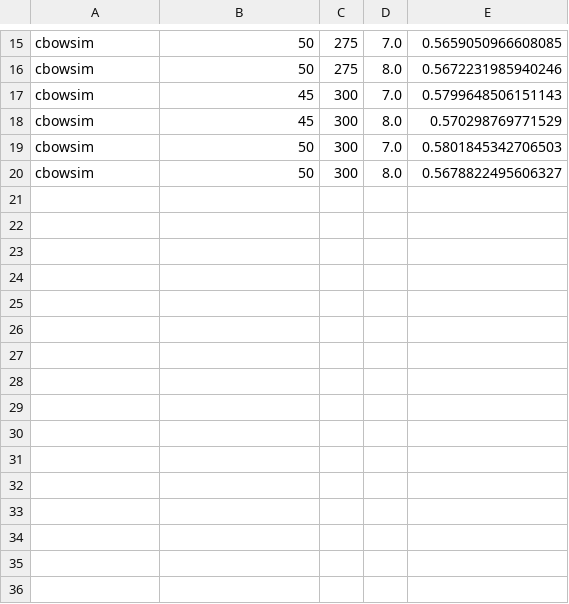
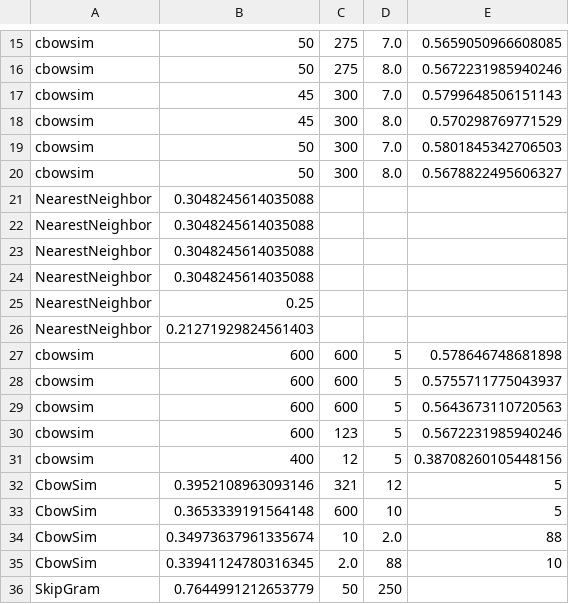
Before and after one commit to wael34218/SequentialPhenotypePredictor, a CSV file: Results/accuracies.csv, drawn as a sheet; only a part is shown, gaps mark what is left out.

```diff
--- a/Results/accuracies.csv
+++ b/Results/accuracies.csv
@@ -20 +20,17 @@ cbowsim,50,300,7.0,0.5801845342706503
 cbowsim,50,300,8.0,0.5678822495606327
+NearestNeighbor,0.3048245614035088
+NearestNeighbor,0.3048245614035088
+NearestNeighbor,0.3048245614035088
+NearestNeighbor,0.3048245614035088
+NearestNeighbor,0.25
+NearestNeighbor,0.21271929824561403
+cbowsim,600,600,5,0.578646748681898
+cbowsim,600,600,5,0.5755711775043937
+cbowsim,600,600,5,0.5643673110720563
+cbowsim,600,123,5,0.5672231985940246
+cbowsim,400,12,5,0.38708260105448156
+CbowSim,0.3952108963093146,321,12,5
+CbowSim,0.3653339191564148,600,10,5
+CbowSim,0.34973637961335674,10,2.0,88
+CbowSim,0.33941124780316345,2.0,88,10
+SkipGram,0.7644991212653779,50,250
```
Also changed, not shown: 7 other files.
